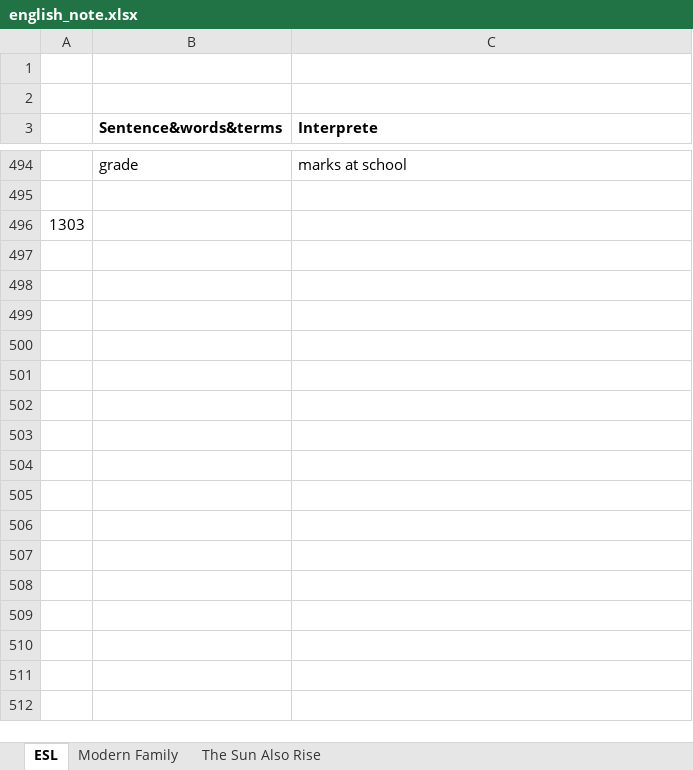
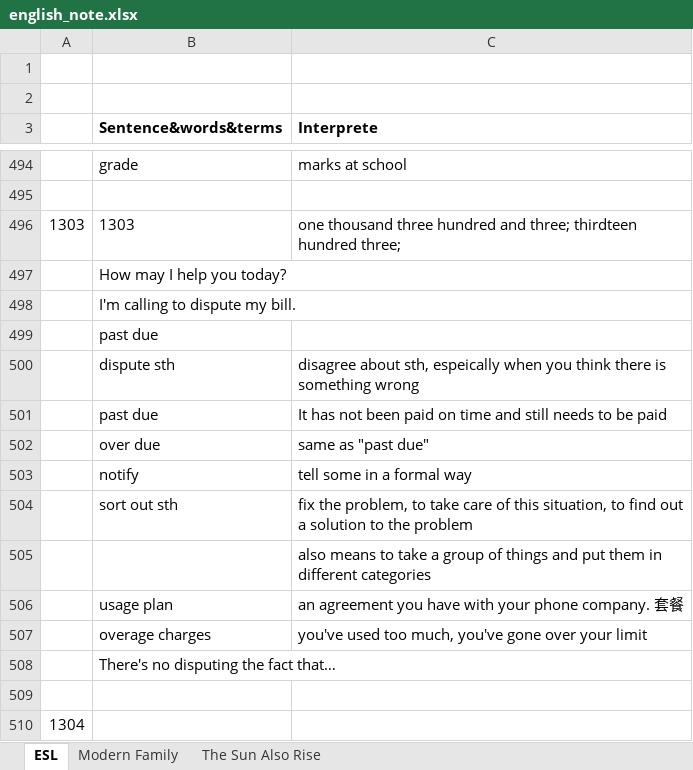
Before and after one commit to tsinghong/learning_note, an Excel workbook: english_note.xlsx, sheet ESL, drawn as a sheet; only a part is shown, gaps mark what is left out; values as stored, in another font and other column widths than the file's, no borders; addresses are those after the commit; the diff names each change by its address in the sheet, - before the commit and + after, or states it on an @@ line.

Commit message:
0319-16:26pm

```diff
--- a/english_note.xlsx (sheet ESL)
+++ b/english_note.xlsx (sheet ESL)
+row 496: 1303 | 1303 | one thousand three hundred and three; thirdteen hundred three;
+row 497:  | How may I help you today?
+row 498:  | I'm calling to dispute my bill.
+row 499:  | past due
+row 500:  | dispute sth | disagree about sth, espeically when you think there is something wrong
+row 501:  | past due | It has not been paid on time and still needs to be paid
+row 502:  | over due | same as "past due"
+row 503:  | notify | tell some in a formal way
+row 504:  | sort out sth | fix the problem, to take care of this situation, to find out a solution to the problem
+row 505:  |  | also means to take a group of things and put them in different categories
+row 506:  | usage plan | an agreement you have with your phone company. 套餐
+row 507:  | overage charges | you've used too much, you've gone over your limit
+row 508:  | There's no disputing the fact that…
@@ column A renumbered in row 509 @@
+row 510: 1304
```
